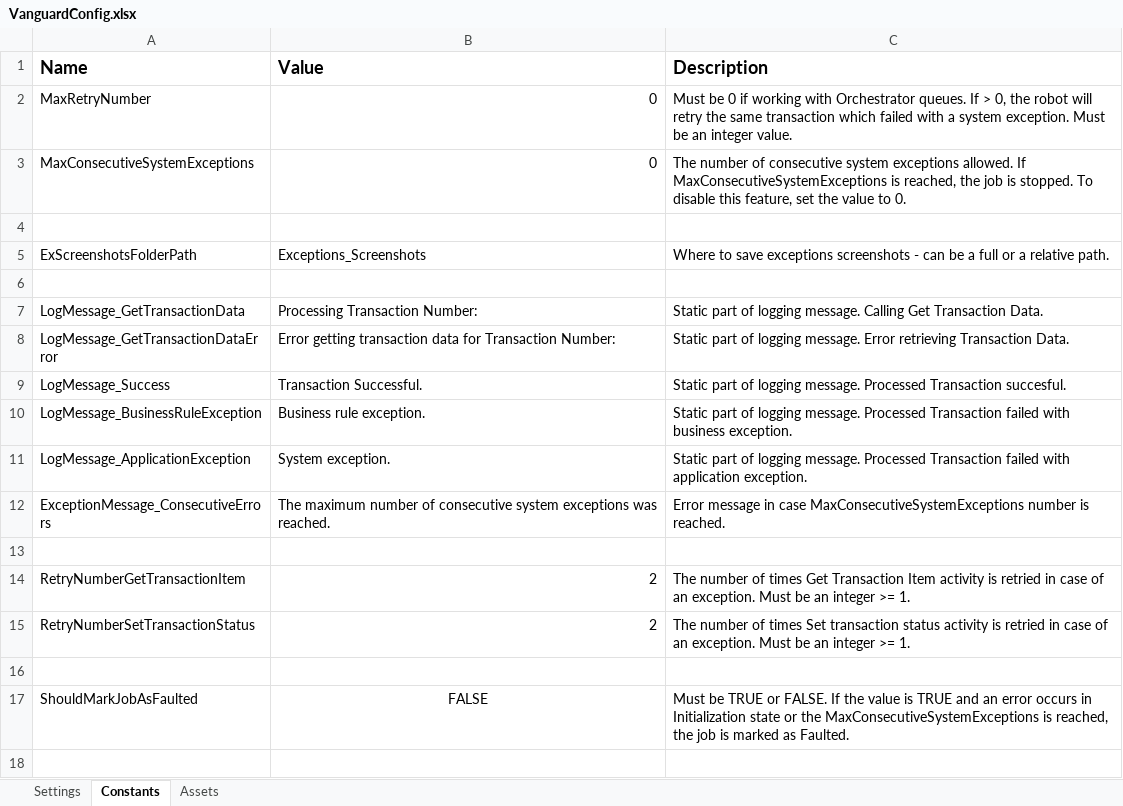
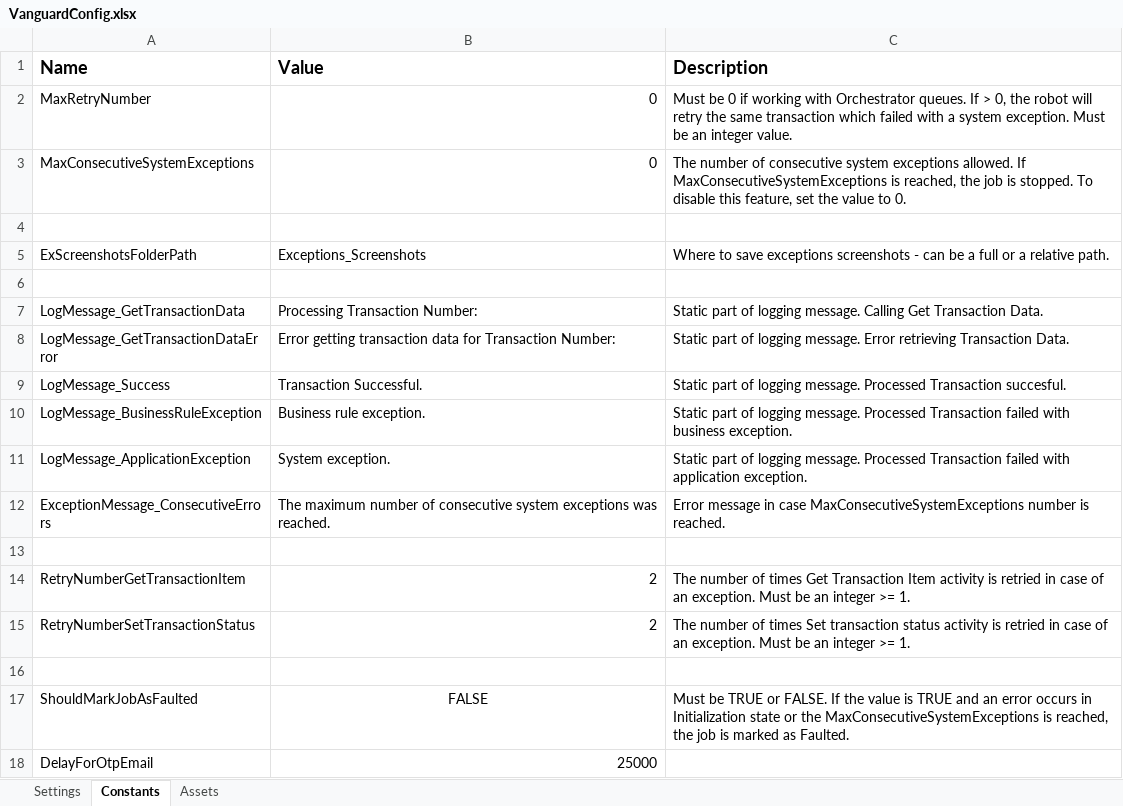
Before and after one commit to FBAP/FBSG_RPA_TEL_AR_VG, an Excel workbook: Data/VanguardConfig.xlsx, sheet Constants, drawn as a sheet; values as stored, in another font and other column widths than the file's, no borders; the diff names each change by its address in the sheet, - before the commit and + after, or states it on an @@ line.

```diff
--- a/Data/VanguardConfig.xlsx (sheet Constants)
+++ b/Data/VanguardConfig.xlsx (sheet Constants)
+row 18: DelayForOtpEmail | 25000
```
Also changed, not shown: sheet Assets, 39 other files.
